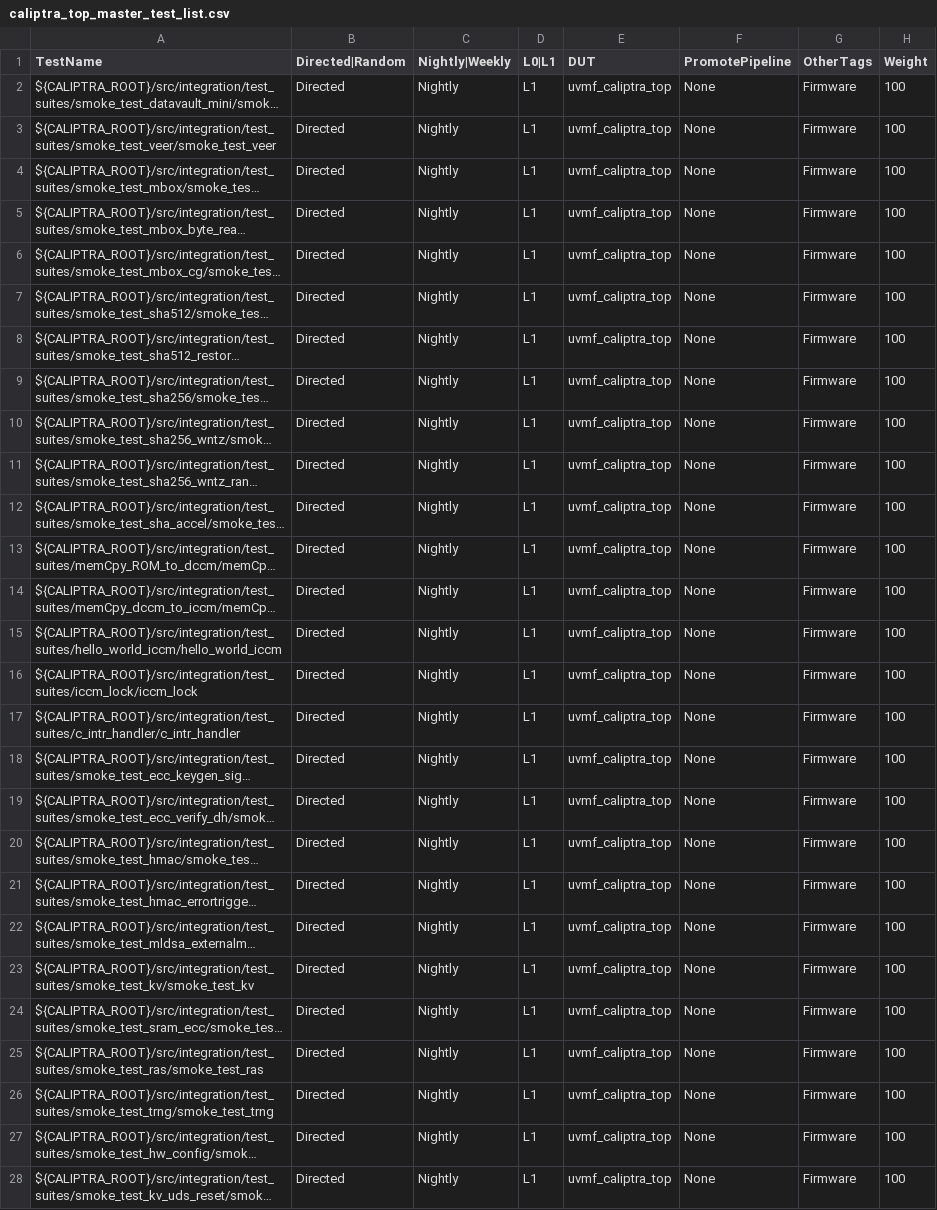
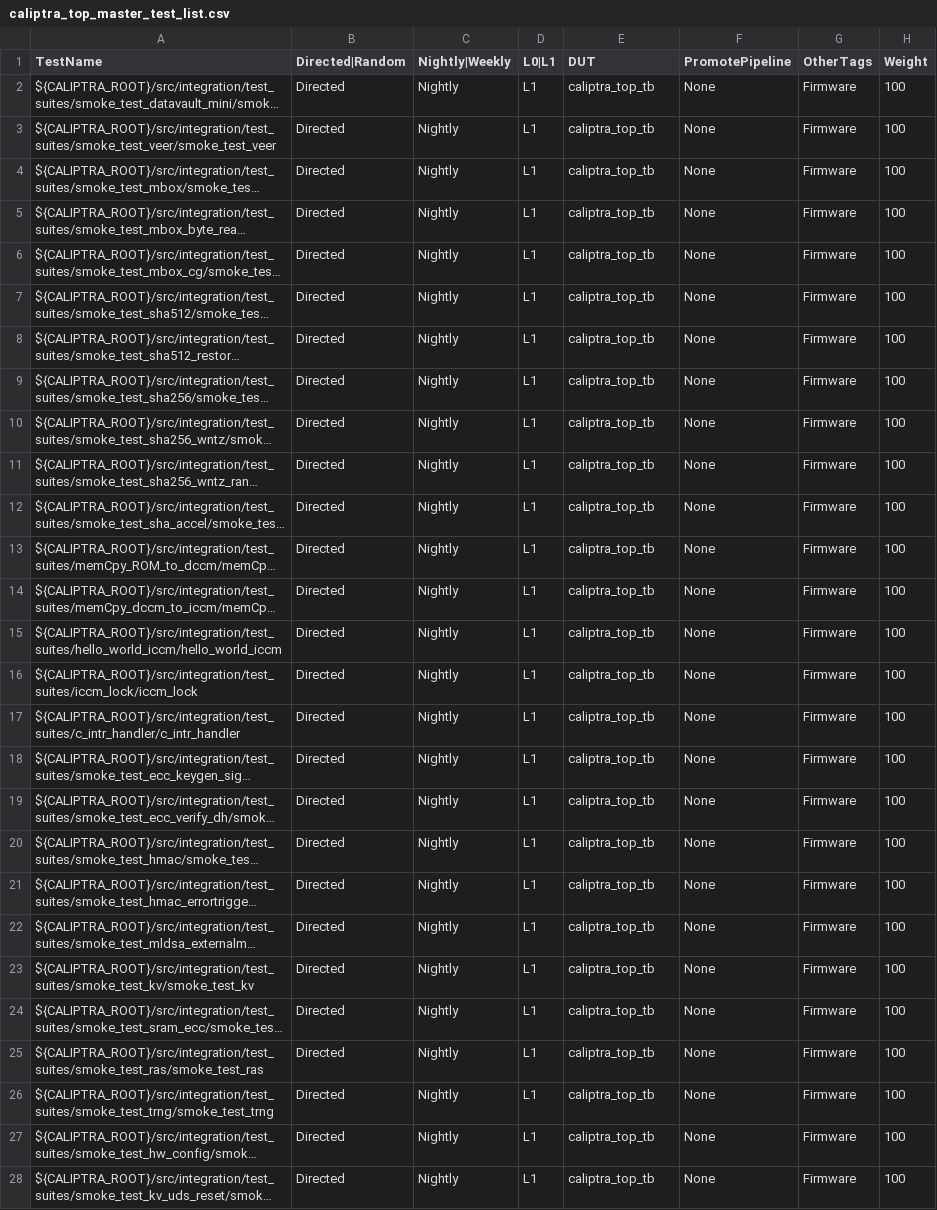
Before and after one commit to chipsalliance/caliptra-rtl, a CSV file: src/integration/stimulus/testsuites/caliptra_top_master_test_list.csv, drawn as a sheet; only a part is shown; long unchanged cells end in …; the diff covers the shown part only; the diff names each change by its address in the sheet, - before the commit and + after, or states it on an @@ line.

Commit message:
Fixes typo in DUT name for L1 Nightly Directed regression, caliptra_top_tb instead of uvmf_caliptra_top in CSV file, updates to YAML name in script and regenerated L1 Nightly Directed regression yaml file

```diff
--- a/src/integration/stimulus/testsuites/caliptra_top_master_test_list.csv
+++ b/src/integration/stimulus/testsuites/caliptra_top_master_test_list.csv
-E2:E28 (DUT): uvmf_caliptra_top
+E2:E28 (DUT): caliptra_top_tb
```
Also changed, not shown: 60 edited cells elsewhere in this file, 2 other files.
